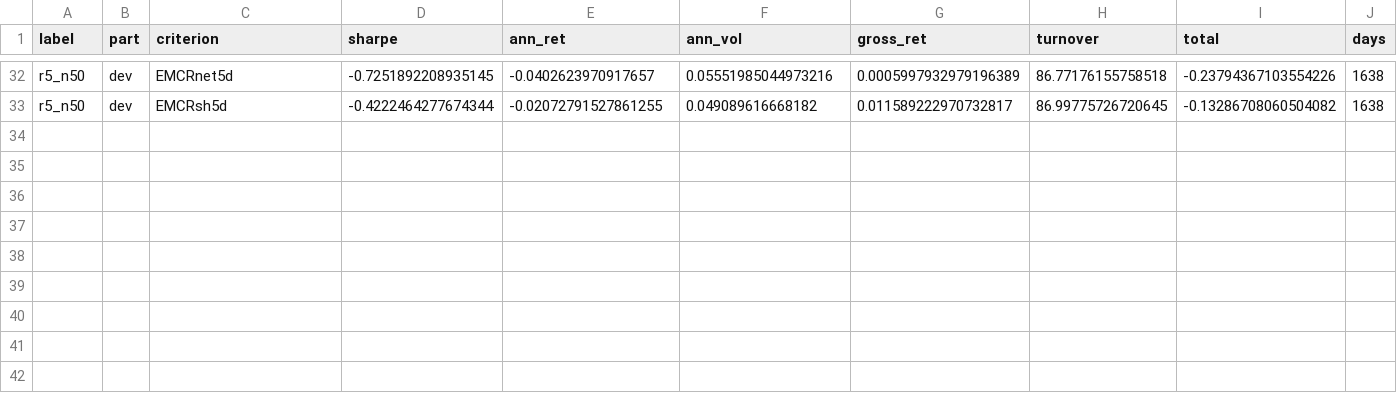
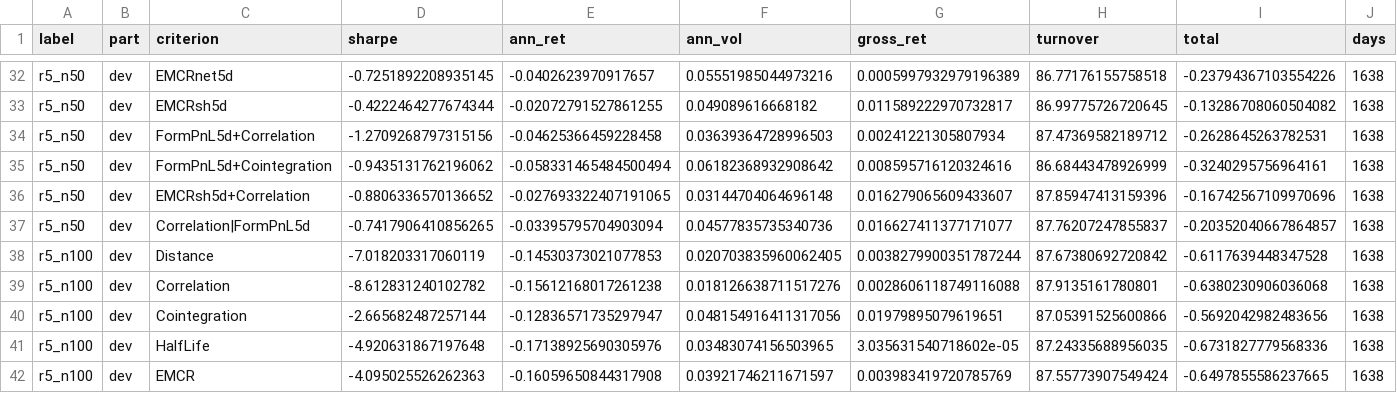
Before and after one commit to ArnavRayaprolu/enhancedmeancrossingrate, a CSV file: research/trials.csv, drawn as a sheet; only a part is shown, gaps mark what is left out; rows hold the shown columns only; the diff names each change by its address in the sheet, - before the commit and + after, or states it on an @@ line.

```diff
--- a/research/trials.csv
+++ b/research/trials.csv
+row 34: r5_n50 | dev | FormPnL5d+Correlation | -1.2709268797315156 | -0.04625366459228458 | 0.03639364728996503 | 0.00241221305807934 | 87.47369582189712 | -0.2628645263782531 | 1638
+row 35: r5_n50 | dev | FormPnL5d+Cointegration | -0.9435131762196062 | -0.058331465484500494 | 0.06182368932908642 | 0.008595716120324616 | 86.68443478926999 | -0.3240295756964161 | 1638
+row 36: r5_n50 | dev | EMCRsh5d+Correlation | -0.8806336570136652 | -0.027693322407191065 | 0.03144704064696148 | 0.016279065609433607 | 87.85947413159396 | -0.16742567109970696 | 1638
+row 37: r5_n50 | dev | Correlation|FormPnL5d | -0.7417906410856265 | -0.03395795704903094 | 0.04577835735340736 | 0.016627411377171077 | 87.76207247855837 | -0.20352040667864857 | 1638
+row 38: r5_n100 | dev | Distance | -7.018203317060119 | -0.14530373021077853 | 0.020703835960062405 | 0.0038279900351787244 | 87.67380692720842 | -0.6117639448347528 | 1638
+row 39: r5_n100 | dev | Correlation | -8.612831240102782 | -0.15612168017261238 | 0.018126638711517276 | 0.0028606118749116088 | 87.9135161780801 | -0.6380230906036068 | 1638
+row 40: r5_n100 | dev | Cointegration | -2.665682487257144 | -0.12836571735297947 | 0.048154916411317056 | 0.01979895079619651 | 87.05391525600866 | -0.5692042982483656 | 1638
+row 41: r5_n100 | dev | HalfLife | -4.920631867197648 | -0.17138925690305976 | 0.03483074156503965 | 3.035631540718602e-05 | 87.24335688956035 | -0.6731827779568336 | 1638
+row 42: r5_n100 | dev | EMCR | -4.095025526262363 | -0.16059650844317908 | 0.03921746211671597 | 0.003983419720785769 | 87.55773907549424 | -0.6497855586237665 | 1638
```
